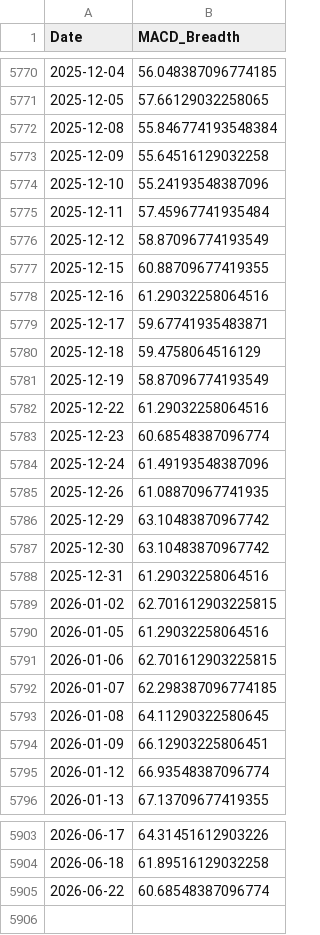
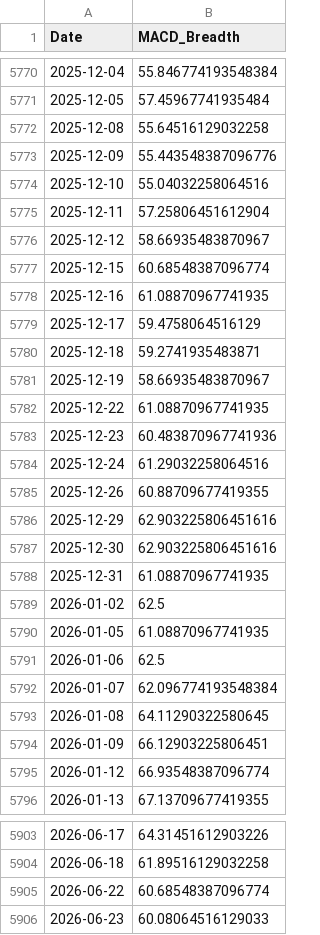
Before and after one commit to aljalajelab/market-dashboard, a CSV file: data/macd_spx.csv, drawn as a sheet; only a part is shown, gaps mark what is left out; the diff covers the shown part only.

```diff
--- a/data/macd_spx.csv
+++ b/data/macd_spx.csv
@@ -5770,24 +5770,24 @@ Date,MACD_Breadth
-2025-12-04,56.048387096774185
-2025-12-05,57.66129032258065
-2025-12-08,55.846774193548384
-2025-12-09,55.64516129032258
-2025-12-10,55.24193548387096
-2025-12-11,57.45967741935484
-2025-12-12,58.87096774193549
-2025-12-15,60.88709677419355
-2025-12-16,61.29032258064516
-2025-12-17,59.67741935483871
-2025-12-18,59.4758064516129
-2025-12-19,58.87096774193549
-2025-12-22,61.29032258064516
-2025-12-23,60.68548387096774
-2025-12-24,61.49193548387096
-2025-12-26,61.08870967741935
-2025-12-29,63.10483870967742
-2025-12-30,63.10483870967742
-2025-12-31,61.29032258064516
-2026-01-02,62.701612903225815
-2026-01-05,61.29032258064516
-2026-01-06,62.701612903225815
-2026-01-07,62.298387096774185
+2025-12-04,55.846774193548384
+2025-12-05,57.45967741935484
+2025-12-08,55.64516129032258
+2025-12-09,55.443548387096776
+2025-12-10,55.04032258064516
+2025-12-11,57.25806451612904
+2025-12-12,58.66935483870967
+2025-12-15,60.68548387096774
+2025-12-16,61.08870967741935
+2025-12-17,59.4758064516129
+2025-12-18,59.2741935483871
+2025-12-19,58.66935483870967
+2025-12-22,61.08870967741935
+2025-12-23,60.483870967741936
+2025-12-24,61.29032258064516
+2025-12-26,60.88709677419355
+2025-12-29,62.903225806451616
+2025-12-30,62.903225806451616
+2025-12-31,61.08870967741935
+2026-01-02,62.5
+2026-01-05,61.08870967741935
+2026-01-06,62.5
+2026-01-07,62.096774193548384
 2026-01-08,64.11290322580645
@@ -5905 +5905,2 @@ Date,MACD_Breadth
 2026-06-22,60.68548387096774
+2026-06-23,60.08064516129033
```
Also changed, not shown: 138 edited cells elsewhere in this file, data/m21.csv, data/mas_10_21_50_200.csv, 13 other files.
